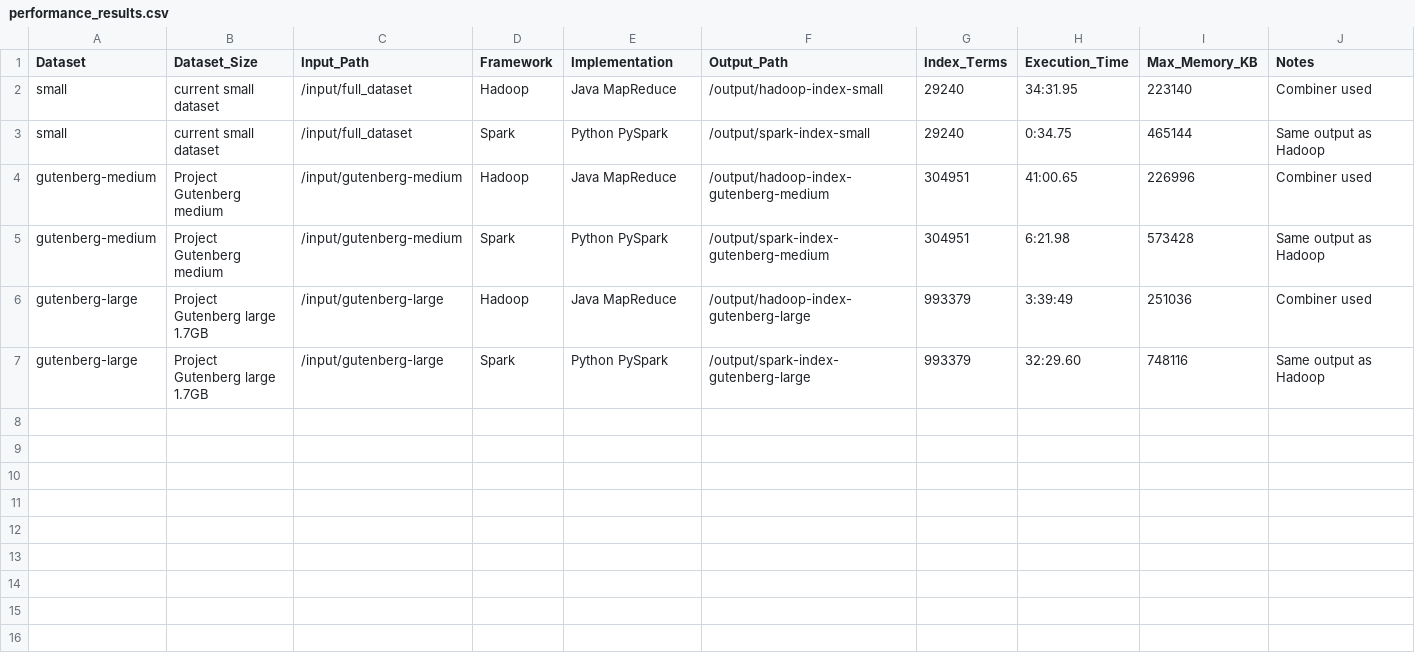
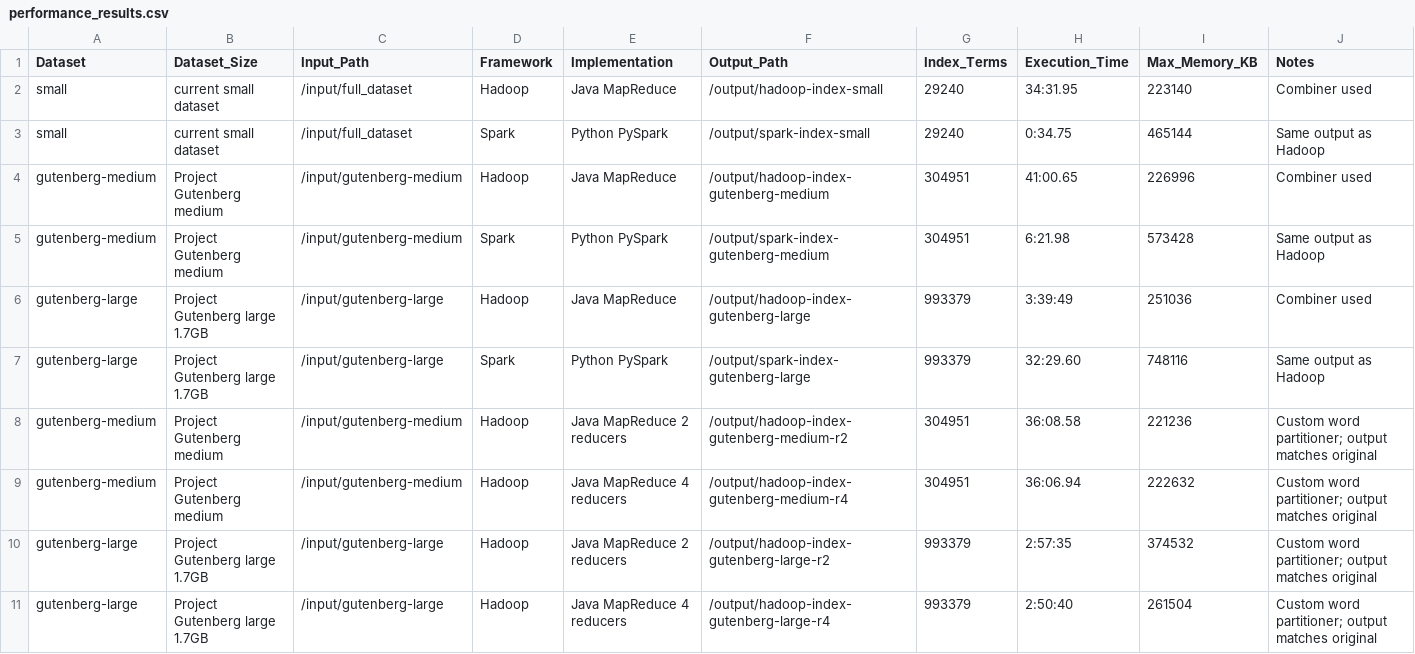
Before and after one commit to Rezacs/Cloud, a CSV file: results/summary/performance_results.csv, drawn as a sheet.

Commit message:
Add final experiment performance summaries

```diff
--- a/results/summary/performance_results.csv
+++ b/results/summary/performance_results.csv
@@ -7 +7,5 @@ gutenberg-large,Project Gutenberg large 1.7GB,/input/gutenberg-large,Hadoop,Java
 gutenberg-large,Project Gutenberg large 1.7GB,/input/gutenberg-large,Spark,Python PySpark,/output/spark-index-gutenberg-large,993379,32:29.60,748116,Same output as Hadoop
+gutenberg-medium,Project Gutenberg medium,/input/gutenberg-medium,Hadoop,Java MapReduce 2 reducers,/output/hadoop-index-gutenberg-medium-r2,304951,36:08.58,221236,Custom word partitioner; output matches original
+gutenberg-medium,Project Gutenberg medium,/input/gutenberg-medium,Hadoop,Java MapReduce 4 reducers,/output/hadoop-index-gutenberg-medium-r4,304951,36:06.94,222632,Custom word partitioner; output matches original
+gutenberg-large,Project Gutenberg large 1.7GB,/input/gutenberg-large,Hadoop,Java MapReduce 2 reducers,/output/hadoop-index-gutenberg-large-r2,993379,2:57:35,374532,Custom word partitioner; output matches original
+gutenberg-large,Project Gutenberg large 1.7GB,/input/gutenberg-large,Hadoop,Java MapReduce 4 reducers,/output/hadoop-index-gutenberg-large-r4,993379,2:50:40,261504,Custom word partitioner; output matches original
```
Also changed, not shown: 1 other file.
